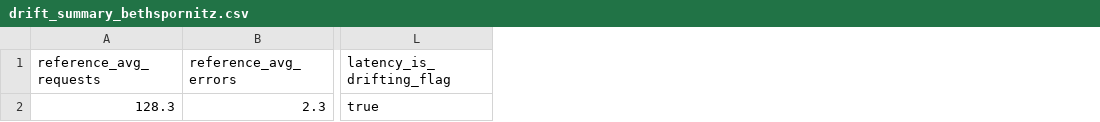
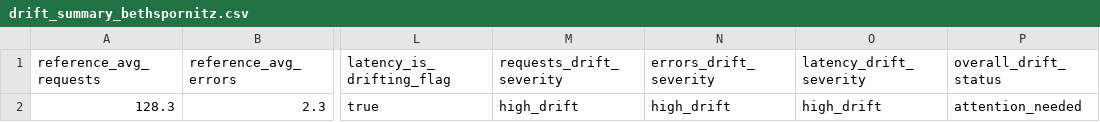
Before and after one commit to BethSpornitz/cintel-05-drift-detection, a CSV file: artifacts/drift_summary_bethspornitz.csv, drawn as a sheet; only a part is shown, gaps mark what is left out; the diff names each change by its address in the sheet, - before the commit and + after, or states it on an @@ line.

Commit message:
Phase 5: Add Excel output and improve artifact readability

```diff
--- a/artifacts/drift_summary_bethspornitz.csv
+++ b/artifacts/drift_summary_bethspornitz.csv
+column M (requests_drift_severity), row 2: high_drift
+column N (errors_drift_severity), row 2: high_drift
+column O (latency_drift_severity), row 2: high_drift
+column P (overall_drift_status), row 2: attention_needed
```
Also changed, not shown: artifacts/drift_summary_long_bethspornitz.csv, 5 other files.
